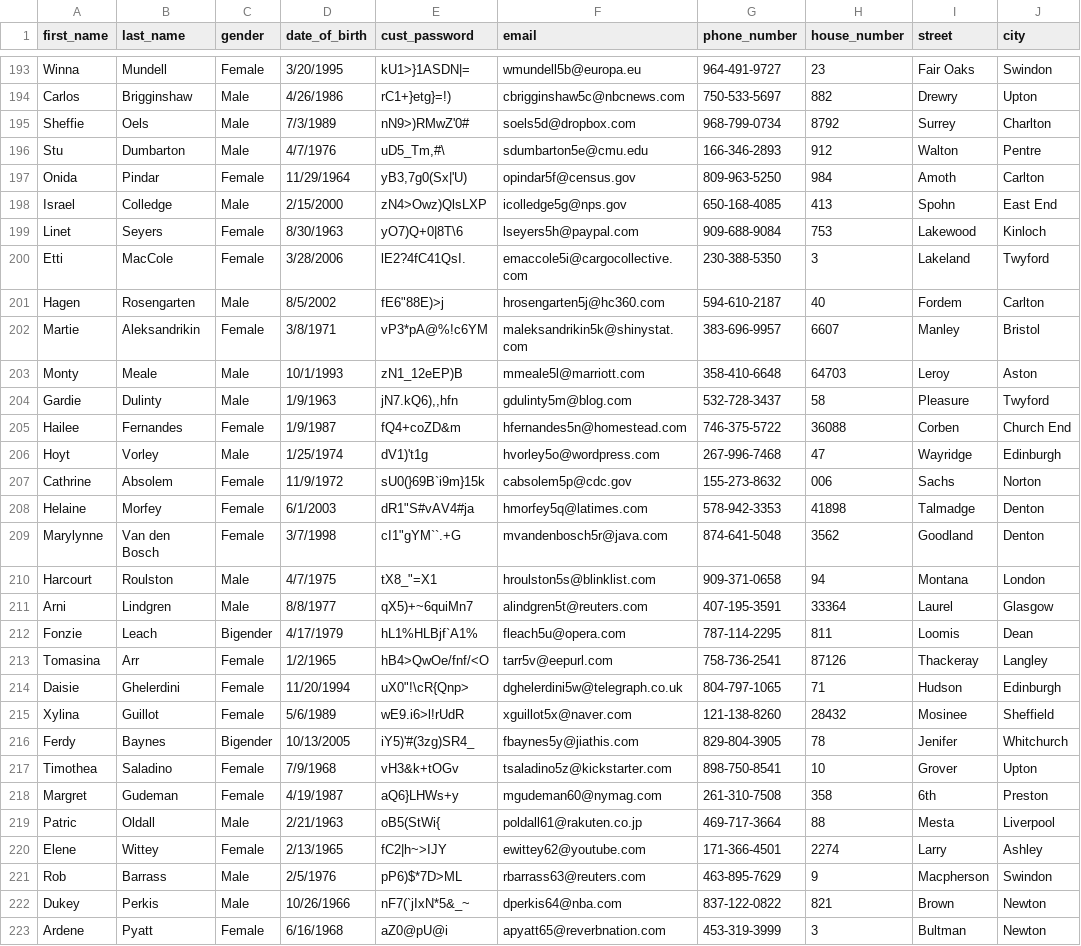
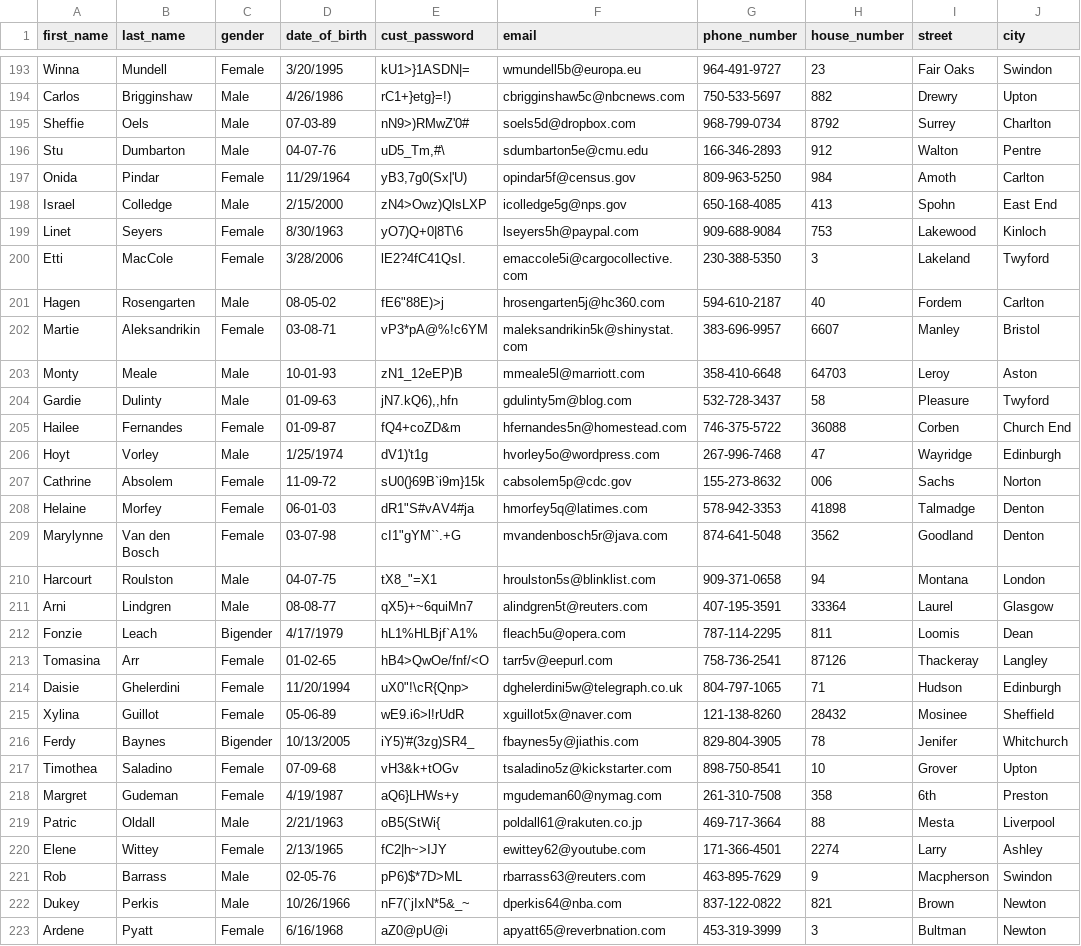
Before and after one commit to Anand7Choudhary/DM_E_Commerce_Group_13, a CSV file: data_file/customer.csv, drawn as a sheet; only a part is shown, gaps mark what is left out; the diff covers the shown part only; the diff names each change by its address in the sheet, - before the commit and + after, or states it on an @@ line.

```diff
--- a/data_file/customer.csv
+++ b/data_file/customer.csv
-D195 (date_of_birth): 7/3/1989
+D195 (date_of_birth): 07-03-89
-D196 (date_of_birth): 4/7/1976
+D196 (date_of_birth): 04-07-76
-D201 (date_of_birth): 8/5/2002
+D201 (date_of_birth): 08-05-02
-D202 (date_of_birth): 3/8/1971
+D202 (date_of_birth): 03-08-71
-D203 (date_of_birth): 10/1/1993
+D203 (date_of_birth): 10-01-93
-D204 (date_of_birth): 1/9/1963
+D204 (date_of_birth): 01-09-63
-D205 (date_of_birth): 1/9/1987
+D205 (date_of_birth): 01-09-87
-D207 (date_of_birth): 11/9/1972
+D207 (date_of_birth): 11-09-72
-D208 (date_of_birth): 6/1/2003
+D208 (date_of_birth): 06-01-03
-D209 (date_of_birth): 3/7/1998
+D209 (date_of_birth): 03-07-98
-D210 (date_of_birth): 4/7/1975
+D210 (date_of_birth): 04-07-75
-D211 (date_of_birth): 8/8/1977
+D211 (date_of_birth): 08-08-77
-D213 (date_of_birth): 1/2/1965
+D213 (date_of_birth): 01-02-65
-D215 (date_of_birth): 5/6/1989
+D215 (date_of_birth): 05-06-89
-D217 (date_of_birth): 7/9/1968
+D217 (date_of_birth): 07-09-68
-D221 (date_of_birth): 2/5/1976
+D221 (date_of_birth): 02-05-76
```
Also changed, not shown: 107 edited cells elsewhere in this file, data_file/products.csv, data_file/seller.csv, 5 other files.
